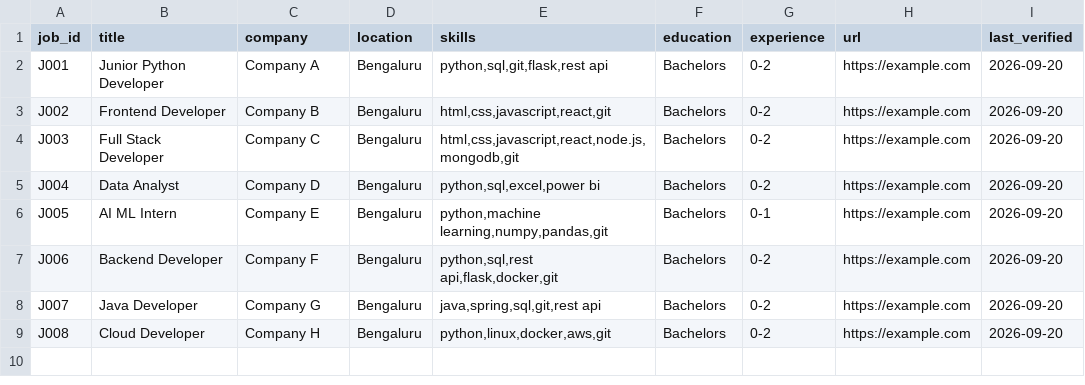
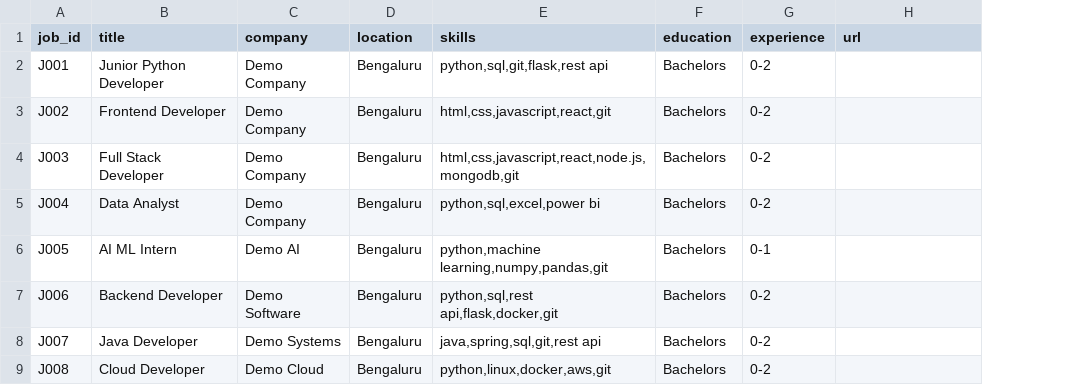
Before and after one commit to Manasave06/SkillGapJobAgent, a CSV file: data/jobs.csv, drawn as a sheet; the diff names each change by its address in the sheet, - before the commit and + after, or states it on an @@ line.

```diff
--- a/data/jobs.csv
+++ b/data/jobs.csv
-column I (last_verified), rows 2-9: all 2026-09-20
-C2 (company): Company A
+C2 (company): Demo Company
-H2:H9 (url): https://example.com
+H2:H9 (url): (empty)
-C3 (company): Company B
+C3 (company): Demo Company
-C4 (company): Company C
+C4 (company): Demo Company
-C5 (company): Company D
+C5 (company): Demo Company
-C6 (company): Company E
+C6 (company): Demo AI
-C7 (company): Company F
+C7 (company): Demo Software
-C8 (company): Company G
+C8 (company): Demo Systems
-C9 (company): Company H
+C9 (company): Demo Cloud
```
Also changed, not shown: data/courses.csv, 8 other files.
